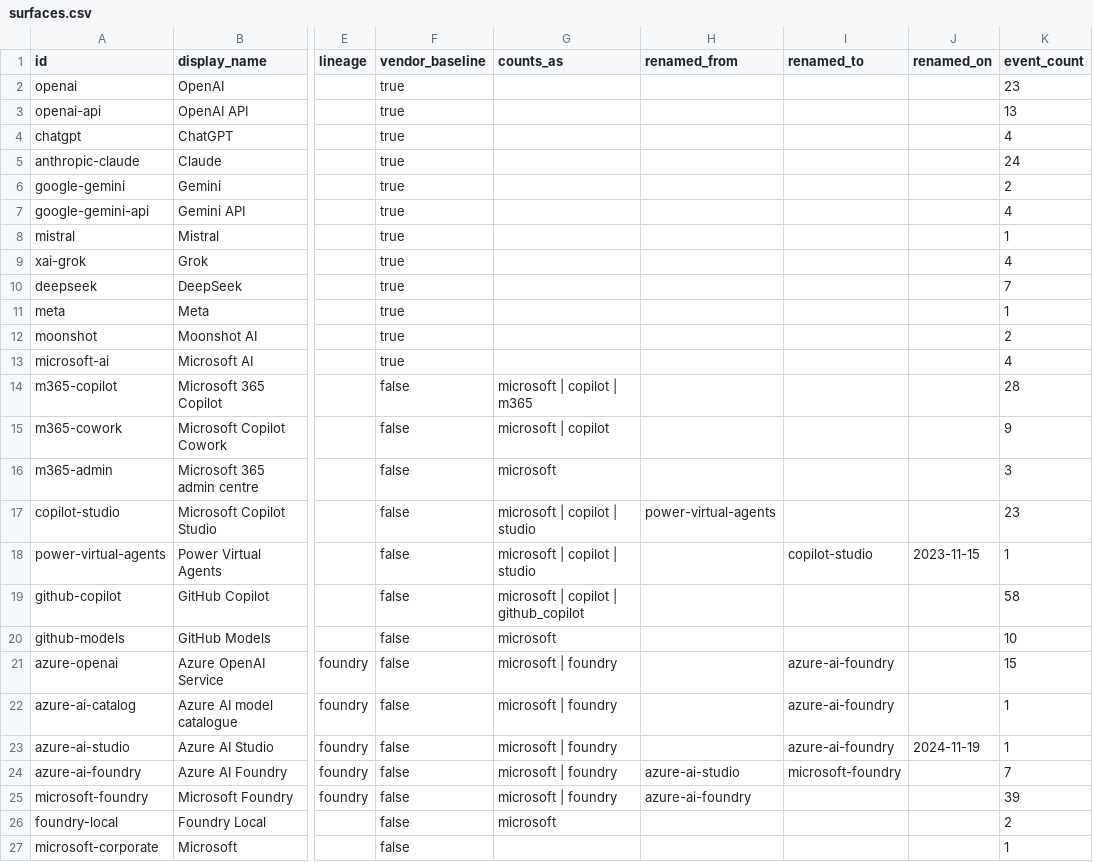
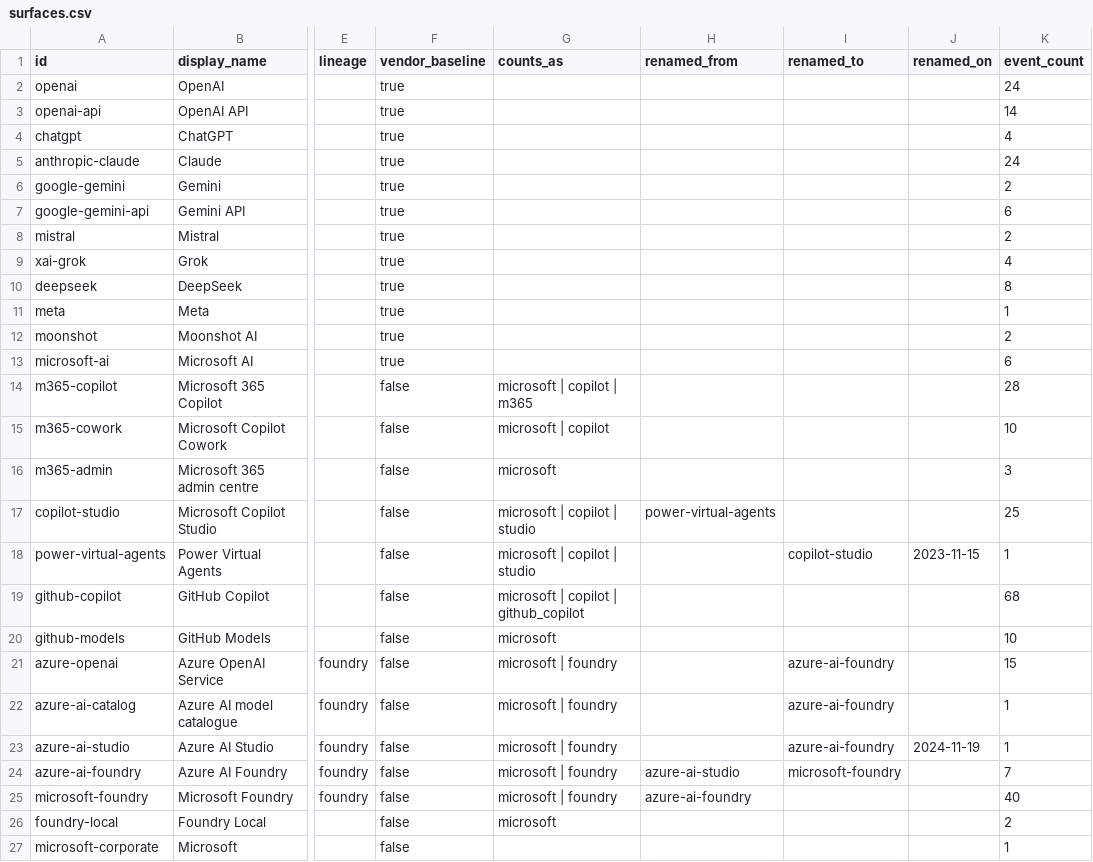
Before and after one commit to Bibbleq/frontier-model-tracker, a CSV file: generated/surfaces.csv, drawn as a sheet; only a part is shown, gaps mark what is left out; the diff names each change by its address in the sheet, - before the commit and + after, or states it on an @@ line.

```diff
--- a/generated/surfaces.csv
+++ b/generated/surfaces.csv
-K2 (event_count): 23
+K2 (event_count): 24
-K3 (event_count): 13
+K3 (event_count): 14
-K7 (event_count): 4
+K7 (event_count): 6
-K8 (event_count): 1
+K8 (event_count): 2
-K10 (event_count): 7
+K10 (event_count): 8
-K13 (event_count): 4
+K13 (event_count): 6
-K15 (event_count): 9
+K15 (event_count): 10
-K17 (event_count): 23
+K17 (event_count): 25
-K19 (event_count): 58
+K19 (event_count): 68
-K25 (event_count): 39
+K25 (event_count): 40
```
Also changed, not shown: generated/current-state.csv, generated/generations.csv, 9 other files.
